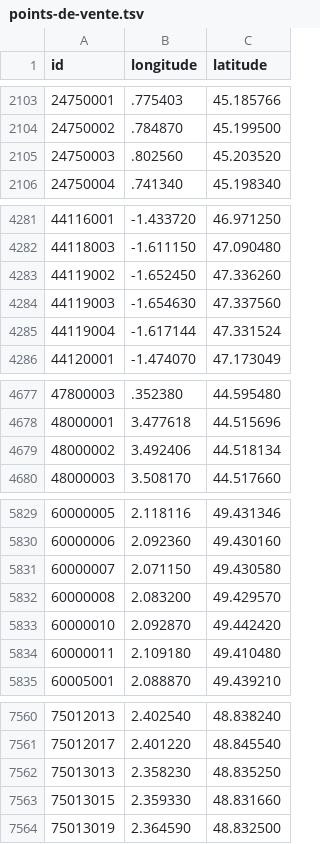
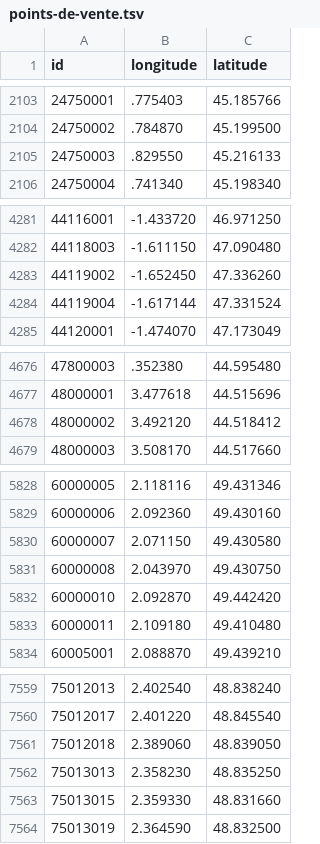
Before and after one commit to prix-carburant/prix-carburant-data, a TSV file: points-de-vente.tsv, drawn as a sheet; only a part is shown, gaps mark what is left out; the diff covers the shown part only.

```diff
--- a/points-de-vente.tsv
+++ b/points-de-vente.tsv
@@ -2104,3 +2104,3 @@ id	longitude	latitude
 24750002	.784870	45.199500
-24750003	.802560	45.203520
+24750003	.829550	45.216133
 24750004	.741340	45.198340
@@ -4283,3 +4283,2 @@ id	longitude	latitude
 44119002	-1.652450	47.336260
-44119003	-1.654630	47.337560
 44119004	-1.617144	47.331524
@@ -4678,3 +4677,3 @@ id	longitude	latitude
 48000001	3.477618	44.515696
-48000002	3.492406	44.518134
+48000002	3.492120	44.518412
 48000003	3.508170	44.517660
@@ -5831,3 +5830,3 @@ id	longitude	latitude
 60000007	2.071150	49.430580
-60000008	2.083200	49.429570
+60000008	2.043970	49.430750
 60000010	2.092870	49.442420
@@ -7561,2 +7560,3 @@ id	longitude	latitude
 75012017	2.401220	48.845540
+75012018	2.389060	48.839050
 75013013	2.358230	48.835250
```
Also changed, not shown: 2 edited cells elsewhere in this file, prix-nationaux.tsv, 2 other files.
